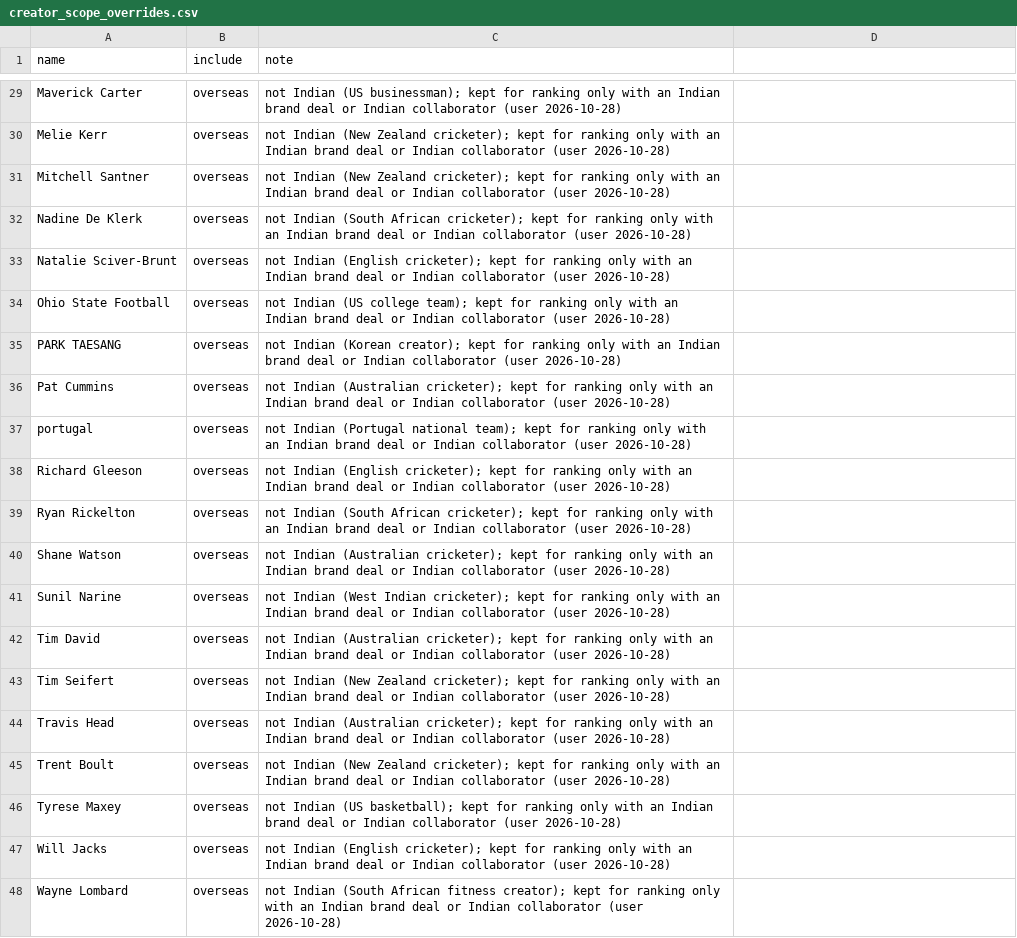
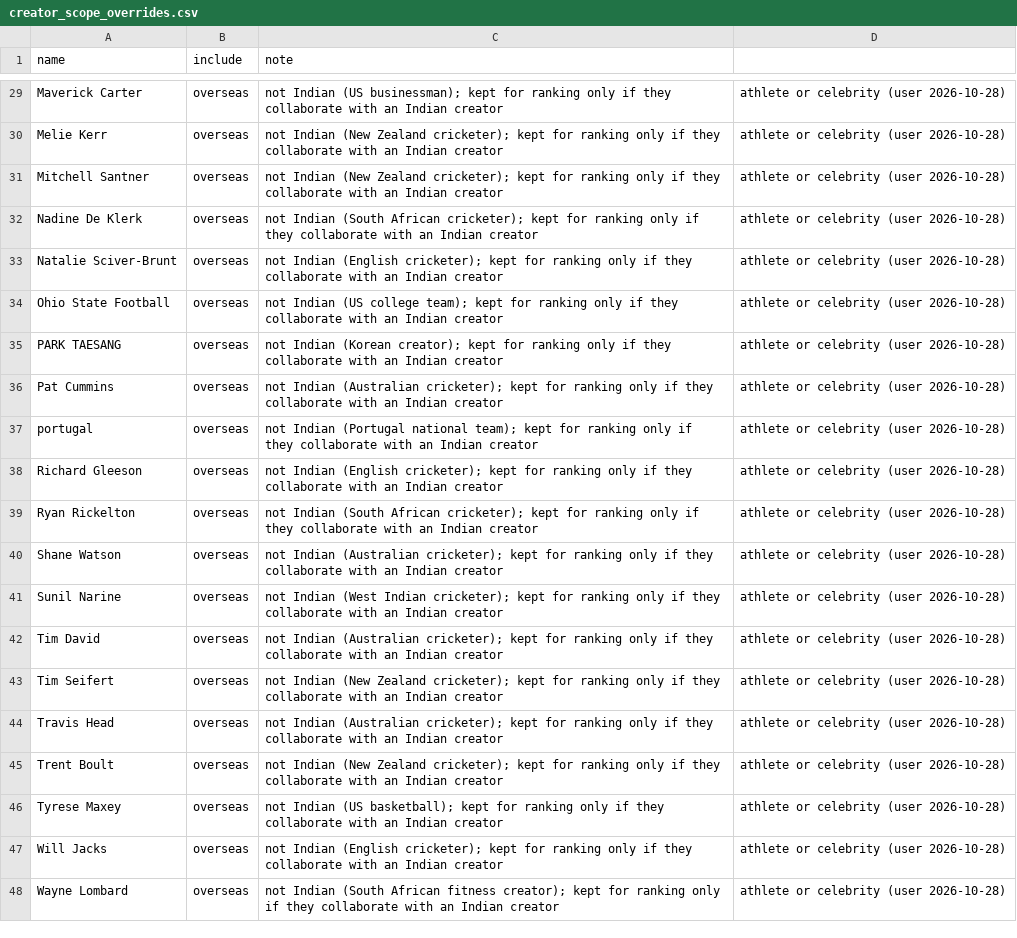
Before and after one commit to akshatnavlani/Capstone, a CSV file: data/creator_scope_overrides.csv, drawn as a sheet; only a part is shown, gaps mark what is left out; the diff covers the shown part only; the diff names each change by its address in the sheet, - before the commit and + after, or states it on an @@ line.

```diff
--- a/data/creator_scope_overrides.csv
+++ b/data/creator_scope_overrides.csv
-C29 (note): …ranking only with an Indian brand deal or Indian collaborator (user 2026-10-28)
+C29 (note): …ranking only if they collaborate with an Indian creator
-D29:D48: (empty)
+D29:D48: athlete or celebrity (user 2026-10-28)
-C30:C31 (note): …ranking only with an Indian brand deal or Indian collaborator (user 2026-10-28)
+C30:C31 (note): …ranking only if they collaborate with an Indian creator
-C32 (note): …ranking only with an Indian brand deal or Indian collaborator (user 2026-10-28)
+C32 (note): …ranking only if they collaborate with an Indian creator
-C33 (note): …ranking only with an Indian brand deal or Indian collaborator (user 2026-10-28)
+C33 (note): …ranking only if they collaborate with an Indian creator
-C34 (note): …ranking only with an Indian brand deal or Indian collaborator (user 2026-10-28)
+C34 (note): …ranking only if they collaborate with an Indian creator
-C35 (note): …ranking only with an Indian brand deal or Indian collaborator (user 2026-10-28)
+C35 (note): …ranking only if they collaborate with an Indian creator
-C36 (note): …ranking only with an Indian brand deal or Indian collaborator (user 2026-10-28)
+C36 (note): …ranking only if they collaborate with an Indian creator
-C37 (note): …ranking only with an Indian brand deal or Indian collaborator (user 2026-10-28)
+C37 (note): …ranking only if they collaborate with an Indian creator
-C38 (note): …ranking only with an Indian brand deal or Indian collaborator (user 2026-10-28)
+C38 (note): …ranking only if they collaborate with an Indian creator
-C39 (note): …ranking only with an Indian brand deal or Indian collaborator (user 2026-10-28)
+C39 (note): …ranking only if they collaborate with an Indian creator
-C40 (note): …ranking only with an Indian brand deal or Indian collaborator (user 2026-10-28)
+C40 (note): …ranking only if they collaborate with an Indian creator
-C41 (note): …ranking only with an Indian brand deal or Indian collaborator (user 2026-10-28)
+C41 (note): …ranking only if they collaborate with an Indian creator
-C42 (note): …ranking only with an Indian brand deal or Indian collaborator (user 2026-10-28)
+C42 (note): …ranking only if they collaborate with an Indian creator
-C43 (note): …ranking only with an Indian brand deal or Indian collaborator (user 2026-10-28)
+C43 (note): …ranking only if they collaborate with an Indian creator
-C44 (note): …ranking only with an Indian brand deal or Indian collaborator (user 2026-10-28)
+C44 (note): …ranking only if they collaborate with an Indian creator
-C45 (note): …ranking only with an Indian brand deal or Indian collaborator (user 2026-10-28)
+C45 (note): …ranking only if they collaborate with an Indian creator
-C46 (note): …ranking only with an Indian brand deal or Indian collaborator (user 2026-10-28)
+C46 (note): …ranking only if they collaborate with an Indian creator
-C47 (note): …ranking only with an Indian brand deal or Indian collaborator (user 2026-10-28)
+C47 (note): …ranking only if they collaborate with an Indian creator
-C48 (note): …ranking only with an Indian brand deal or Indian collaborator (user 2026-10-28)
+C48 (note): …ranking only if they collaborate with an Indian creator
```
Also changed, not shown: 54 edited cells elsewhere in this file, 3 other files.
